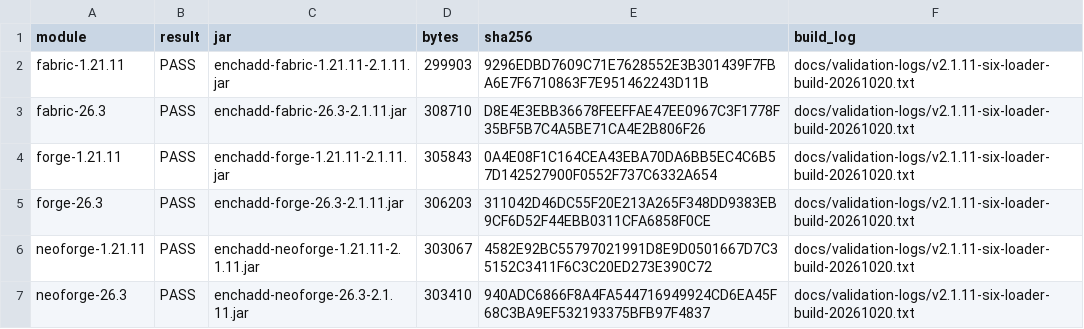
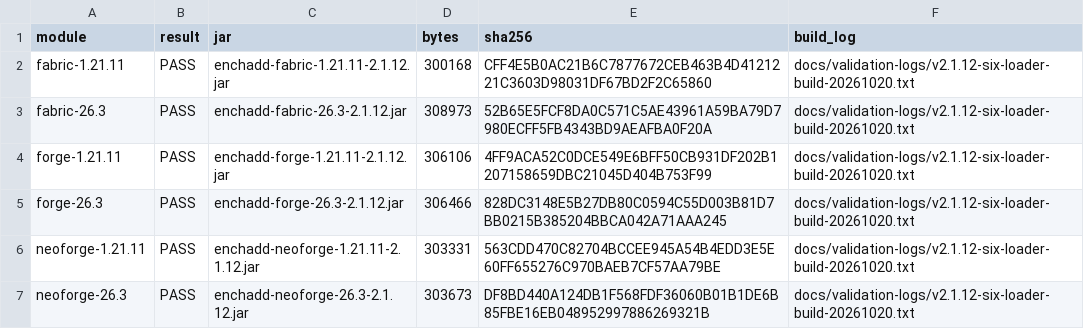
Before and after one commit to addxiaoyi/EnchADD, a CSV file: docs/build-evidence.csv, drawn as a sheet.

```diff
--- a/docs/build-evidence.csv
+++ b/docs/build-evidence.csv
@@ -1,7 +1,7 @@
 "module","result","jar","bytes","sha256","build_log"
-"fabric-1.21.11","PASS","enchadd-fabric-1.21.11-2.1.11.jar","299903","9296EDBD7609C71E7628552E3B301439F7FBA6E7F6710863F7E951462243D11B","docs/validation-logs/v2.1.11-six-loader-build-20261020.txt"
-"fabric-26.3","PASS","enchadd-fabric-26.3-2.1.11.jar","308710","D8E4E3EBB36678FEEFFAE47EE0967C3F1778F35BF5B7C4A5BE71CA4E2B806F26","docs/validation-logs/v2.1.11-six-loader-build-20261020.txt"
-"forge-1.21.11","PASS","enchadd-forge-1.21.11-2.1.11.jar","305843","0A4E08F1C164CEA43EBA70DA6BB5EC4C6B57D142527900F0552F737C6332A654","docs/validation-logs/v2.1.11-six-loader-build-20261020.txt"
-"forge-26.3","PASS","enchadd-forge-26.3-2.1.11.jar","306203","311042D46DC55F20E213A265F348DD9383EB9CF6D52F44EBB0311CFA6858F0CE","docs/validation-logs/v2.1.11-six-loader-build-20261020.txt"
-"neoforge-1.21.11","PASS","enchadd-neoforge-1.21.11-2.1.11.jar","303067","4582E92BC55797021991D8E9D0501667D7C35152C3411F6C3C20ED273E390C72","docs/validation-logs/v2.1.11-six-loader-build-20261020.txt"
-"neoforge-26.3","PASS","enchadd-neoforge-26.3-2.1.11.jar","303410","940ADC6866F8A4FA544716949924CD6EA45F68C3BA9EF532193375BFB97F4837","docs/validation-logs/v2.1.11-six-loader-build-20261020.txt"
+"fabric-1.21.11","PASS","enchadd-fabric-1.21.11-2.1.12.jar","300168","CFF4E5B0AC21B6C7877672CEB463B4D4121221C3603D98031DF67BD2F2C65860","docs/validation-logs/v2.1.12-six-loader-build-20261020.txt"
+"fabric-26.3","PASS","enchadd-fabric-26.3-2.1.12.jar","308973","52B65E5FCF8DA0C571C5AE43961A59BA79D7980ECFF5FB4343BD9AEAFBA0F20A","docs/validation-logs/v2.1.12-six-loader-build-20261020.txt"
+"forge-1.21.11","PASS","enchadd-forge-1.21.11-2.1.12.jar","306106","4FF9ACA52C0DCE549E6BFF50CB931DF202B1207158659DBC21045D404B753F99","docs/validation-logs/v2.1.12-six-loader-build-20261020.txt"
+"forge-26.3","PASS","enchadd-forge-26.3-2.1.12.jar","306466","828DC3148E5B27DB80C0594C55D003B81D7BB0215B385204BBCA042A71AAA245","docs/validation-logs/v2.1.12-six-loader-build-20261020.txt"
+"neoforge-1.21.11","PASS","enchadd-neoforge-1.21.11-2.1.12.jar","303331","563CDD470C82704BCCEE945A54B4EDD3E5E60FF655276C970BAEB7CF57AA79BE","docs/validation-logs/v2.1.12-six-loader-build-20261020.txt"
+"neoforge-26.3","PASS","enchadd-neoforge-26.3-2.1.12.jar","303673","DF8BD440A124DB1F568FDF36060B01B1DE6B85FBE16EB048952997886269321B","docs/validation-logs/v2.1.12-six-loader-build-20261020.txt"
```
Also changed, not shown: docs/enchantment-evidence-matrix-20261009.csv, docs/enchantment-implementation-matrix.csv, 19 other files.
